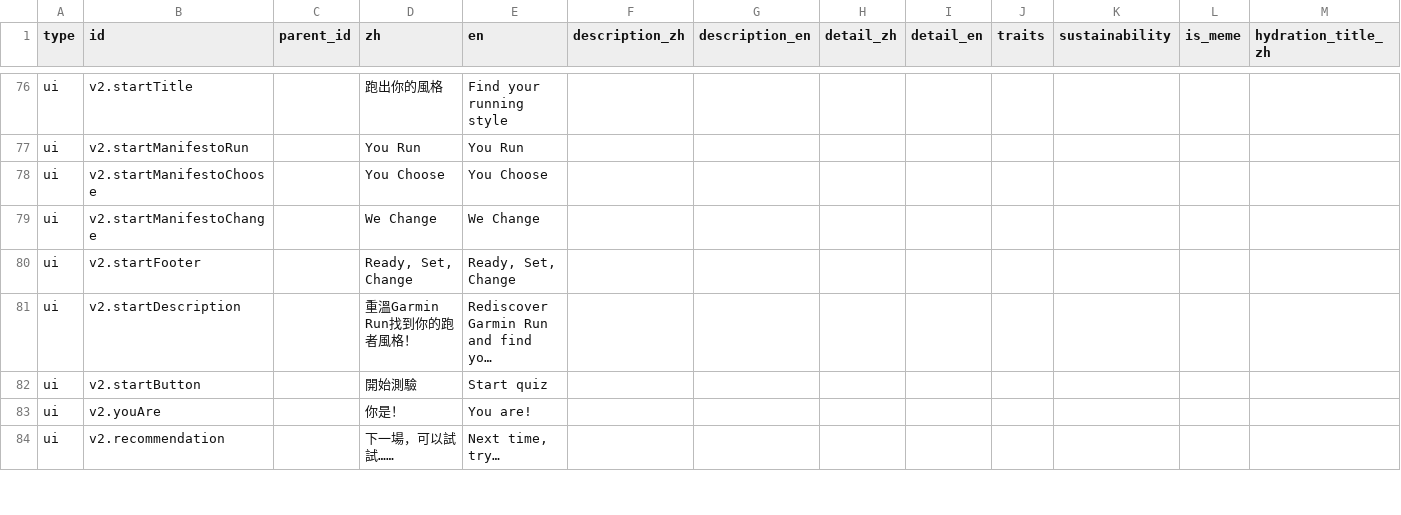
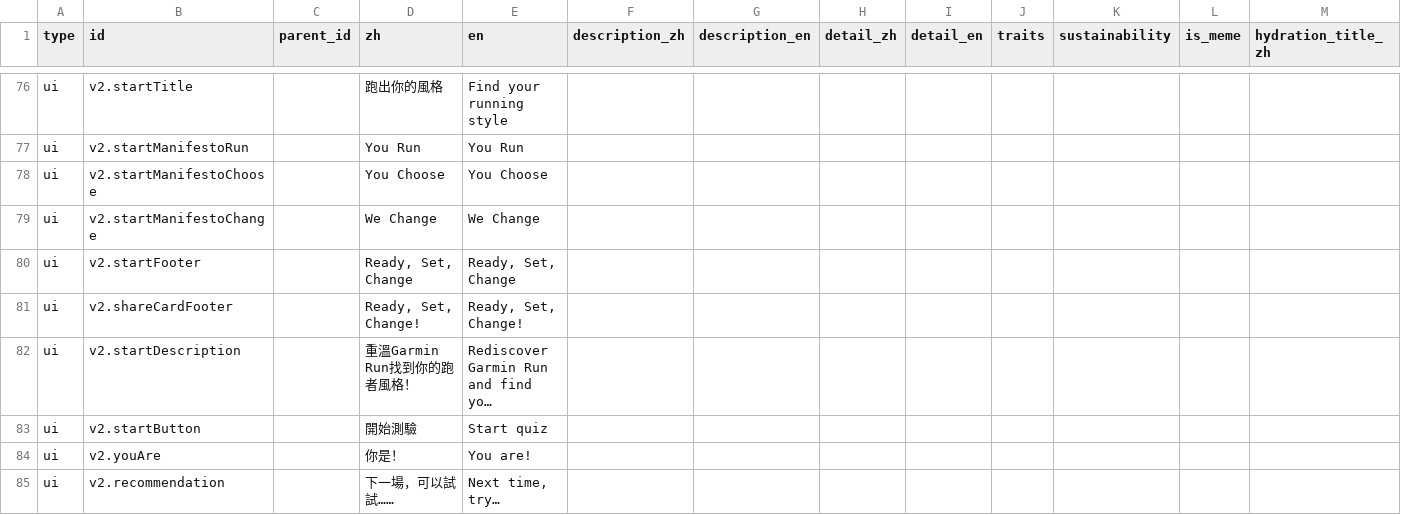
Before and after one commit to Yi-Cheng-Lin-ntu/GarminRunYourRunningGear, a CSV file: content.csv, drawn as a sheet; only a part is shown, gaps mark what is left out; long unchanged cells end in …; rows hold the shown columns only; the diff names each change by its address in the sheet, - before the commit and + after, or states it on an @@ line.

```diff
--- a/content.csv
+++ b/content.csv
+row 81: ui | v2.shareCardFooter |  | Ready, Set, Change! | Ready, Set, Change!
```
Also changed, not shown: 8 other files.
